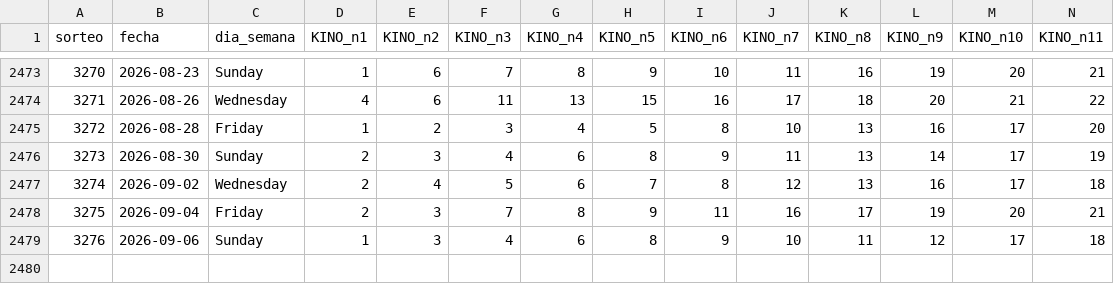
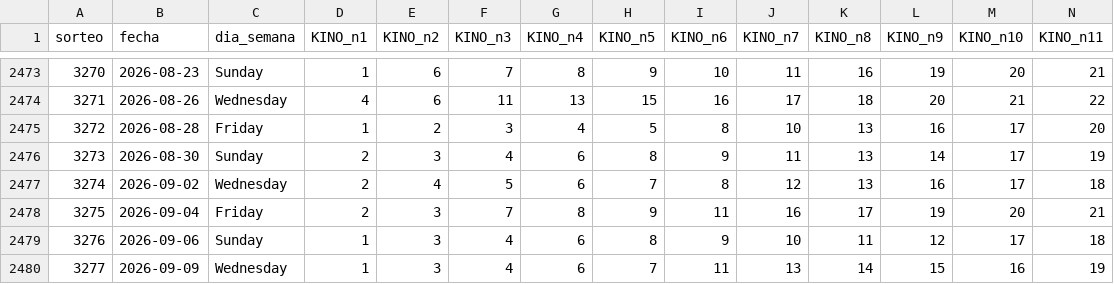
Before and after one commit to GaboAzorin/kin-lo, a CSV file: data/loteria_historial.csv, drawn as a sheet; only a part is shown, gaps mark what is left out; rows hold the shown columns only; the diff names each change by its address in the sheet, - before the commit and + after, or states it on an @@ line.

```diff
--- a/data/loteria_historial.csv
+++ b/data/loteria_historial.csv
+row 2480: 3277 | 2026-09-09 | Wednesday | 1 | 3 | 4 | 6 | 7 | 11 | 13 | 14 | 15 | 16 | 19
```
Also changed, not shown: data/kino_premios_historial.csv, data/suggestions_history.csv, 9 other files.
